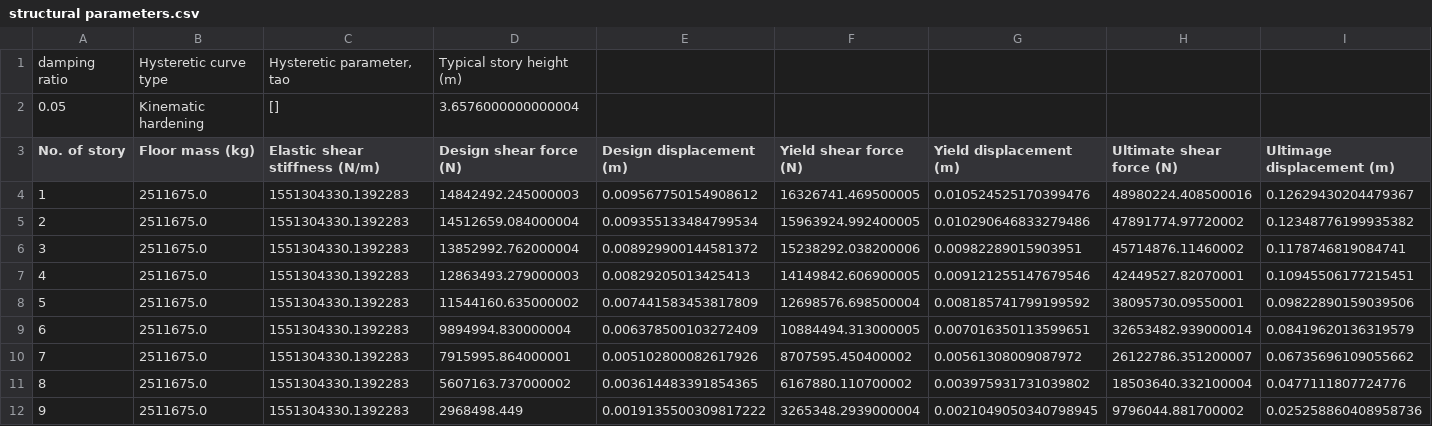
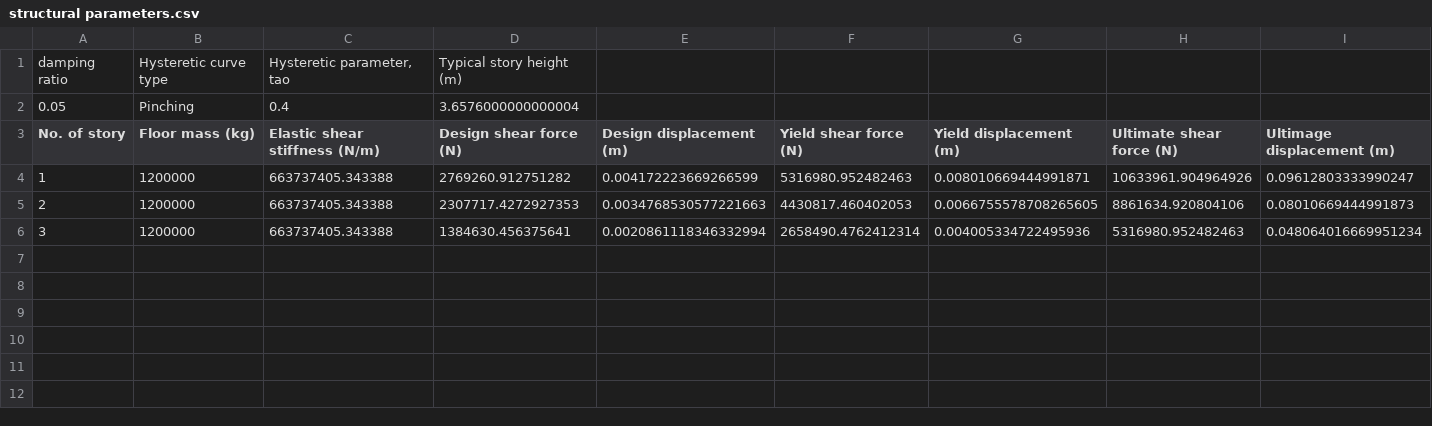
Before and after one commit to youtian95/MDOFModel, a CSV file: Examples/structural parameters.csv, drawn as a sheet; only a part is shown; rows hold the shown columns only; the diff covers the shown part only; the diff names each change by its address in the sheet, - before the commit and + after, or states it on an @@ line.

```diff
--- a/Examples/structural parameters.csv
+++ b/Examples/structural parameters.csv
-B2 (Floor mass (kg)): Kinematic hardening
+B2 (Floor mass (kg)): Pinching
-C2 (Elastic shear stiffness (N/m)): []
+C2 (Elastic shear stiffness (N/m)): 0.4
-B4:B6 (Floor mass (kg)): 2511675.0
+B4:B6 (Floor mass (kg)): 1200000
-C4:C6 (Elastic shear stiffness (N/m)): 1551304330.1392283
+C4:C6 (Elastic shear stiffness (N/m)): 663737405.343388
-D4 (Design shear force (N)): 14842492.245000003
+D4 (Design shear force (N)): 2769260.912751282
-E4 (Design displacement (m)): 0.009567750154908612
+E4 (Design displacement (m)): 0.004172223669266599
-F4 (Yield shear force (N)): 16326741.469500005
+F4 (Yield shear force (N)): 5316980.952482463
-G4 (Yield displacement (m)): 0.010524525170399476
+G4 (Yield displacement (m)): 0.008010669444991871
-H4 (Ultimate shear force (N)): 48980224.408500016
+H4 (Ultimate shear force (N)): 10633961.904964926
-I4 (Ultimage displacement (m)): 0.12629430204479367
+I4 (Ultimage displacement (m)): 0.09612803333990247
-D5 (Design shear force (N)): 14512659.084000004
+D5 (Design shear force (N)): 2307717.4272927353
-E5 (Design displacement (m)): 0.009355133484799534
+E5 (Design displacement (m)): 0.0034768530577221663
-F5 (Yield shear force (N)): 15963924.992400005
+F5 (Yield shear force (N)): 4430817.460402053
-G5 (Yield displacement (m)): 0.010290646833279486
+G5 (Yield displacement (m)): 0.0066755578708265605
-H5 (Ultimate shear force (N)): 47891774.97720002
+H5 (Ultimate shear force (N)): 8861634.920804106
-I5 (Ultimage displacement (m)): 0.12348776199935382
+I5 (Ultimage displacement (m)): 0.08010669444991873
-D6 (Design shear force (N)): 13852992.762000004
+D6 (Design shear force (N)): 1384630.456375641
-E6 (Design displacement (m)): 0.008929900144581372
+E6 (Design displacement (m)): 0.0020861118346332994
-F6 (Yield shear force (N)): 15238292.038200006
+F6 (Yield shear force (N)): 2658490.4762412314
-G6 (Yield displacement (m)): 0.00982289015903951
+G6 (Yield displacement (m)): 0.004005334722495936
-H6 (Ultimate shear force (N)): 45714876.11460002
+H6 (Ultimate shear force (N)): 5316980.952482463
-I6 (Ultimage displacement (m)): 0.1178746819084741
+I6 (Ultimage displacement (m)): 0.048064016669951234
-row 7: 4 | 2511675.0 | 1551304330.1392283 | 12863493.279000003 | 0.00829205013425413 | 14149842.606900005 | 0.009121255147679546 | 42449527.82070001 | 0.10945506177215451
-row 8: 5 | 2511675.0 | 1551304330.1392283 | 11544160.635000002 | 0.007441583453817809 | 12698576.698500004 | 0.008185741799199592 | 38095730.09550001 | 0.09822890159039506
-row 9: 6 | 2511675.0 | 1551304330.1392283 | 9894994.830000004 | 0.006378500103272409 | 10884494.313000005 | 0.007016350113599651 | 32653482.939000014 | 0.08419620136319579
-row 10: 7 | 2511675.0 | 1551304330.1392283 | 7915995.864000001 | 0.005102800082617926 | 8707595.450400002 | 0.00561308009087972 | 26122786.351200007 | 0.06735696109055662
-row 11: 8 | 2511675.0 | 1551304330.1392283 | 5607163.737000002 | 0.003614483391854365 | 6167880.110700002 | 0.003975931731039802 | 18503640.332100004 | 0.0477111807724776
-row 12: 9 | 2511675.0 | 1551304330.1392283 | 2968498.449 | 0.0019135500309817222 | 3265348.2939000004 | 0.0021049050340798945 | 9796044.881700002 | 0.025258860408958736
```
Also changed, not shown: 3 edited cells elsewhere in this file, 15 other files.
